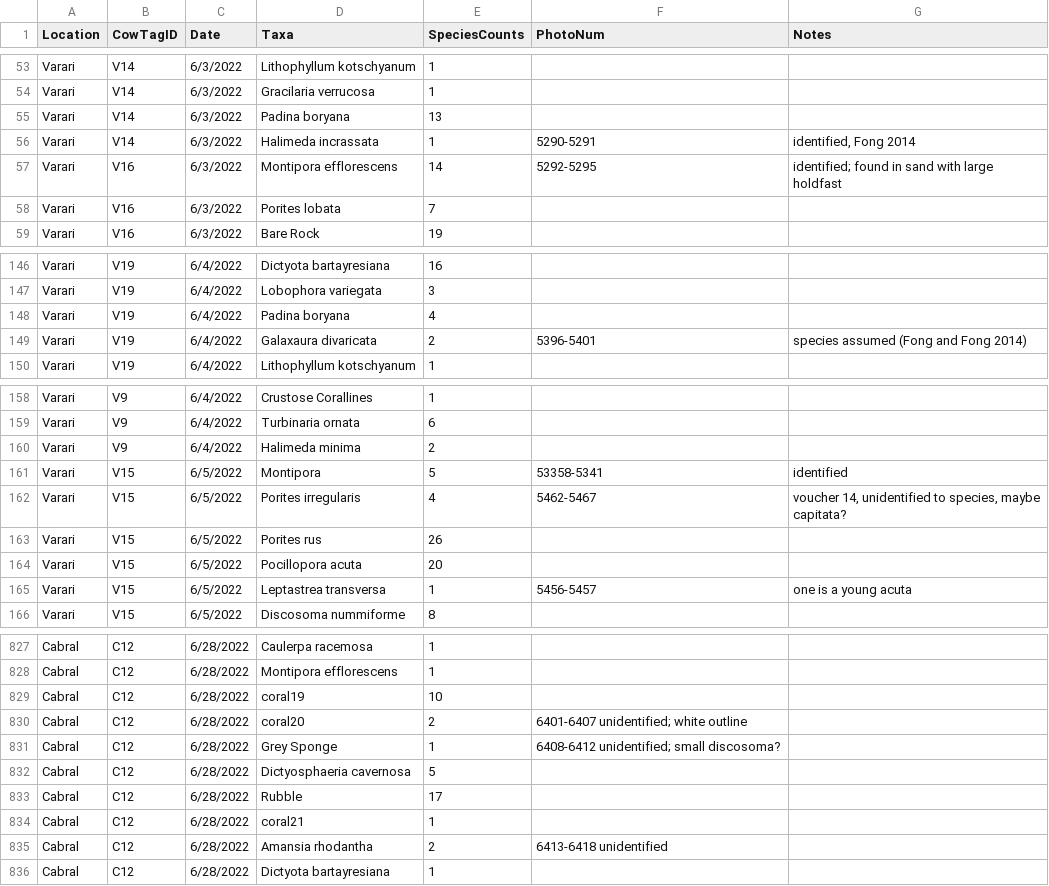
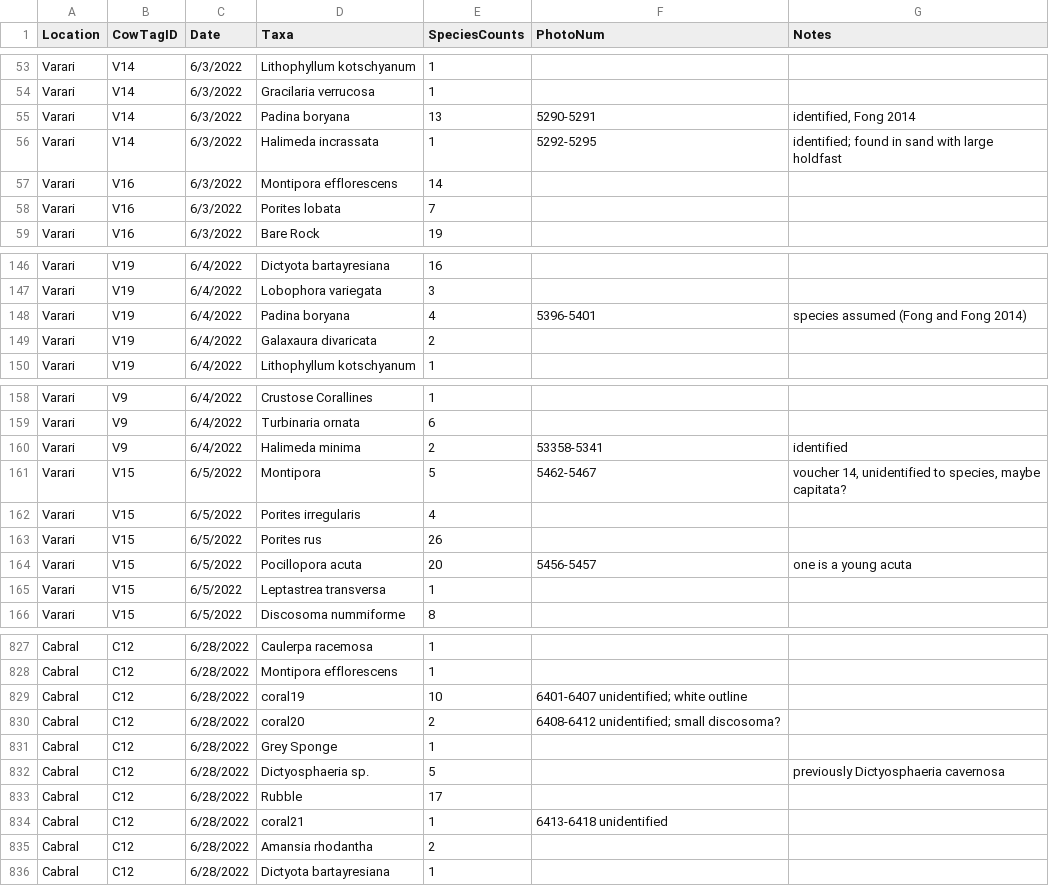
Before and after one commit to dbarnas/Community_Functional_Diversity, a CSV file: Data/Surveys/Species_Composition_2022.csv, drawn as a sheet; only a part is shown, gaps mark what is left out; the diff covers the shown part only.

```diff
--- a/Data/Surveys/Species_Composition_2022.csv
+++ b/Data/Surveys/Species_Composition_2022.csv
@@ -54,5 +54,5 @@ Varari,V14,6/3/2022,Lithophyllum kotschyanum,1,,
 Varari,V14,6/3/2022,Gracilaria verrucosa,1,,
-Varari,V14,6/3/2022,Padina boryana,13,,
-Varari,V14,6/3/2022,Halimeda incrassata,1,5290-5291,"identified, Fong 2014"
-Varari,V16,6/3/2022,Montipora efflorescens,14,5292-5295,identified; found in sand with large holdfast
+Varari,V14,6/3/2022,Padina boryana,13,5290-5291,"identified, Fong 2014"
+Varari,V14,6/3/2022,Halimeda incrassata,1,5292-5295,identified; found in sand with large holdfast
+Varari,V16,6/3/2022,Montipora efflorescens,14,,
 Varari,V16,6/3/2022,Porites lobata,7,,
@@ -147,4 +147,4 @@ Varari,V19,6/4/2022,Dictyota bartayresiana,16,,
 Varari,V19,6/4/2022,Lobophora variegata,3,,
-Varari,V19,6/4/2022,Padina boryana,4,,
-Varari,V19,6/4/2022,Galaxaura divaricata,2,5396-5401,species assumed (Fong and Fong 2014)
+Varari,V19,6/4/2022,Padina boryana,4,5396-5401,species assumed (Fong and Fong 2014)
+Varari,V19,6/4/2022,Galaxaura divaricata,2,,
 Varari,V19,6/4/2022,Lithophyllum kotschyanum,1,,
@@ -159,8 +159,8 @@ Varari,V9,6/4/2022,Crustose Corallines,1,,
 Varari,V9,6/4/2022,Turbinaria ornata,6,,
-Varari,V9,6/4/2022,Halimeda minima,2,,
-Varari,V15,6/5/2022,Montipora,5,53358-5341,identified
-Varari,V15,6/5/2022,Porites irregularis,4,5462-5467,"voucher 14, unidentified to species, maybe capitata?"
+Varari,V9,6/4/2022,Halimeda minima,2,53358-5341,identified
+Varari,V15,6/5/2022,Montipora,5,5462-5467,"voucher 14, unidentified to species, maybe capitata?"
+Varari,V15,6/5/2022,Porites irregularis,4,,
 Varari,V15,6/5/2022,Porites rus,26,,
-Varari,V15,6/5/2022,Pocillopora acuta,20,,
-Varari,V15,6/5/2022,Leptastrea transversa,1,5456-5457,one is a young acuta
+Varari,V15,6/5/2022,Pocillopora acuta,20,5456-5457,one is a young acuta
+Varari,V15,6/5/2022,Leptastrea transversa,1,,
 Varari,V15,6/5/2022,Discosoma nummiforme ,8,,
@@ -828,9 +828,9 @@ Cabral,C12,6/28/2022,Caulerpa racemosa,1,,
 Cabral,C12,6/28/2022,Montipora efflorescens,1,,
-Cabral,C12,6/28/2022,coral19,10,,
-Cabral,C12,6/28/2022,coral20,2,6401-6407 unidentified; white outline,
-Cabral,C12,6/28/2022,Grey Sponge,1,6408-6412 unidentified; small discosoma?,
-Cabral,C12,6/28/2022,Dictyosphaeria cavernosa,5,,
+Cabral,C12,6/28/2022,coral19,10,6401-6407 unidentified; white outline,
+Cabral,C12,6/28/2022,coral20,2,6408-6412 unidentified; small discosoma?,
+Cabral,C12,6/28/2022,Grey Sponge,1,,
+Cabral,C12,6/28/2022,Dictyosphaeria sp.,5,,previously Dictyosphaeria cavernosa
 Cabral,C12,6/28/2022,Rubble,17,,
-Cabral,C12,6/28/2022,coral21,1,,
-Cabral,C12,6/28/2022,Amansia rhodantha,2,6413-6418 unidentified,
+Cabral,C12,6/28/2022,coral21,1,6413-6418 unidentified,
+Cabral,C12,6/28/2022,Amansia rhodantha,2,,
 Cabral,C12,6/28/2022,Dictyota bartayresiana,1,,
```
Also changed, not shown: 164 edited cells elsewhere in this file, Data/Functional_Traits.csv, Data/Surveys/Distinct_Taxa.csv, 1 other file.
